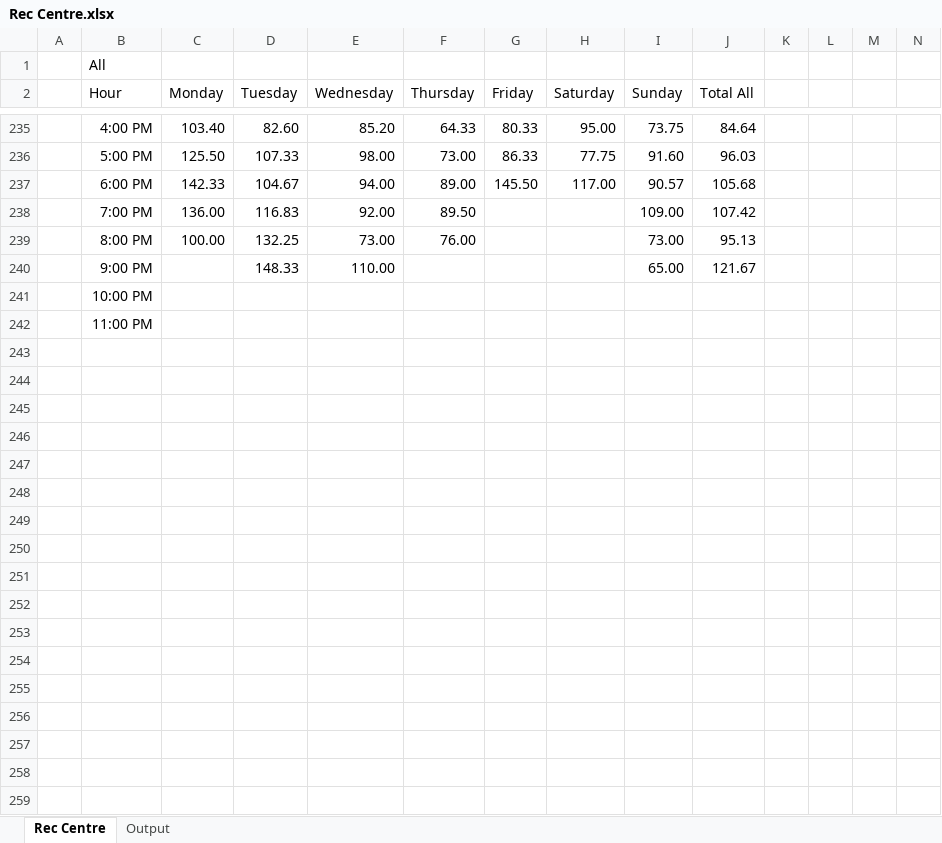
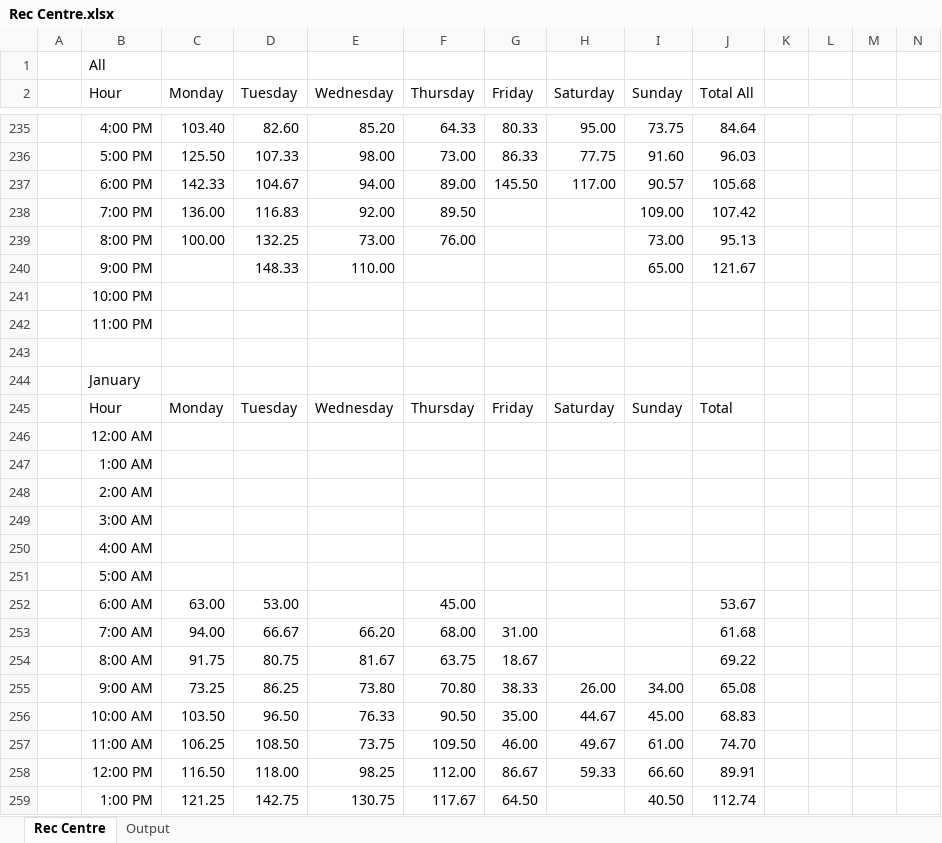
Before and after one commit to Drag0nCodes/UWO-Rec-Centre-Visits, an Excel workbook: Rec Centre.xlsx, sheet Rec Centre, drawn as a sheet; only a part is shown, gaps mark what is left out; the shorter side is filled out with more unchanged rows; values as stored, in another font and other column widths than the file's, no borders; charts and pictures and conditional formats not drawn; rows hold the shown columns only; the diff covers the shown part only; the diff names each change by its address in the sheet, - before the commit and + after, or states it on an @@ line.

```diff
--- a/Rec Centre.xlsx (sheet Rec Centre)
+++ b/Rec Centre.xlsx (sheet Rec Centre)
+row 242:  | 11:00 PM
+row 243: (empty)
+row 244:  | January
+row 245:  | Hour | Monday | Tuesday | Wednesday | Thursday | Friday | Saturday | Sunday | Total
+row 246:  | 12:00 AM
+row 247:  | 1:00 AM
+row 248:  | 2:00 AM
+row 249:  | 3:00 AM
+row 250:  | 4:00 AM
+row 251:  | 5:00 AM
+row 252:  | 6:00 AM | 63.00 | 53.00 |  | 45.00 |  |  |  | 53.67
+row 253:  | 7:00 AM | 94.00 | 66.67 | 66.20 | 68.00 | 31.00 |  |  | 61.68
+row 254:  | 8:00 AM | 91.75 | 80.75 | 81.67 | 63.75 | 18.67 |  |  | 69.22
+row 255:  | 9:00 AM | 73.25 | 86.25 | 73.80 | 70.80 | 38.33 | 26.00 | 34.00 | 65.08
+row 256:  | 10:00 AM | 103.50 | 96.50 | 76.33 | 90.50 | 35.00 | 44.67 | 45.00 | 68.83
+row 257:  | 11:00 AM | 106.25 | 108.50 | 73.75 | 109.50 | 46.00 | 49.67 | 61.00 | 74.70
+row 258:  | 12:00 PM | 116.50 | 118.00 | 98.25 | 112.00 | 86.67 | 59.33 | 66.60 | 89.91
+row 259:  | 1:00 PM | 121.25 | 142.75 | 130.75 | 117.67 | 64.50 |  | 40.50 | 112.74
```
Also changed, not shown: 17 added rows, 8 removed rows and 199 edited cells elsewhere in this sheet, sheet Output, formulas that keep their value, charts or pictures, 2 other files.
